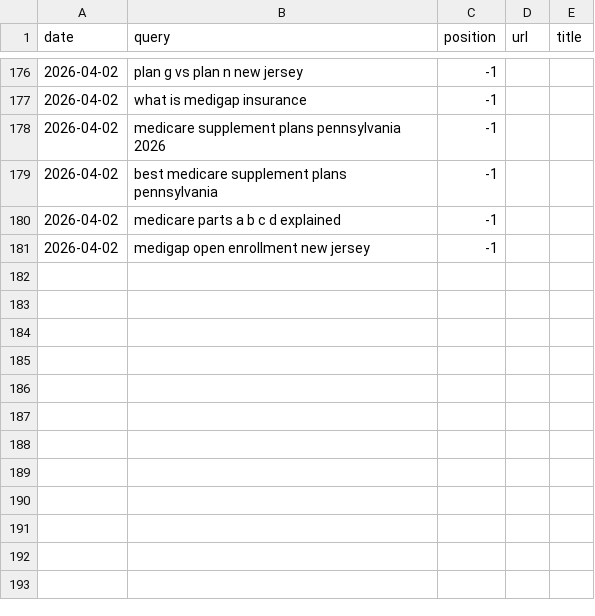
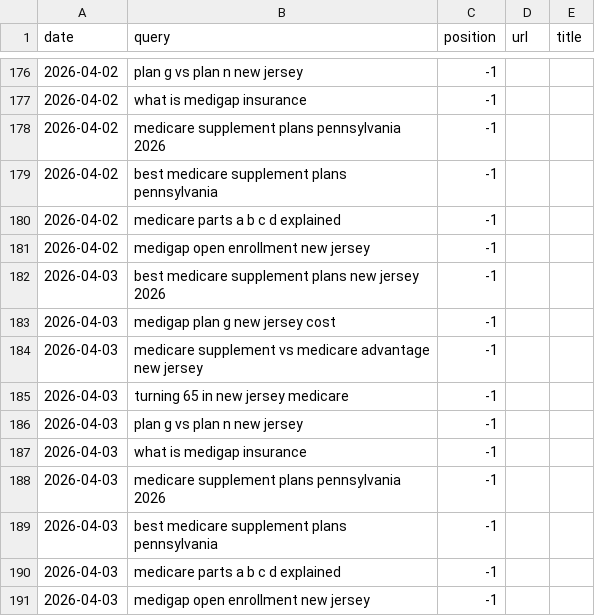
Before and after one commit to ekmagent/EKMMain, a TSV file: serp-log.tsv, drawn as a sheet; only a part is shown, gaps mark what is left out; the diff names each change by its address in the sheet, - before the commit and + after, or states it on an @@ line.

```diff
--- a/serp-log.tsv
+++ b/serp-log.tsv
+row 182: 2026-04-03 | best medicare supplement plans new jersey 2026 | -1
+row 183: 2026-04-03 | medigap plan g new jersey cost | -1
+row 184: 2026-04-03 | medicare supplement vs medicare advantage new jersey | -1
+row 185: 2026-04-03 | turning 65 in new jersey medicare | -1
+row 186: 2026-04-03 | plan g vs plan n new jersey | -1
+row 187: 2026-04-03 | what is medigap insurance | -1
+row 188: 2026-04-03 | medicare supplement plans pennsylvania 2026 | -1
+row 189: 2026-04-03 | best medicare supplement plans pennsylvania | -1
+row 190: 2026-04-03 | medicare parts a b c d explained | -1
+row 191: 2026-04-03 | medigap open enrollment new jersey | -1
```
Also changed, not shown: citation-log.tsv, 1 other file.
